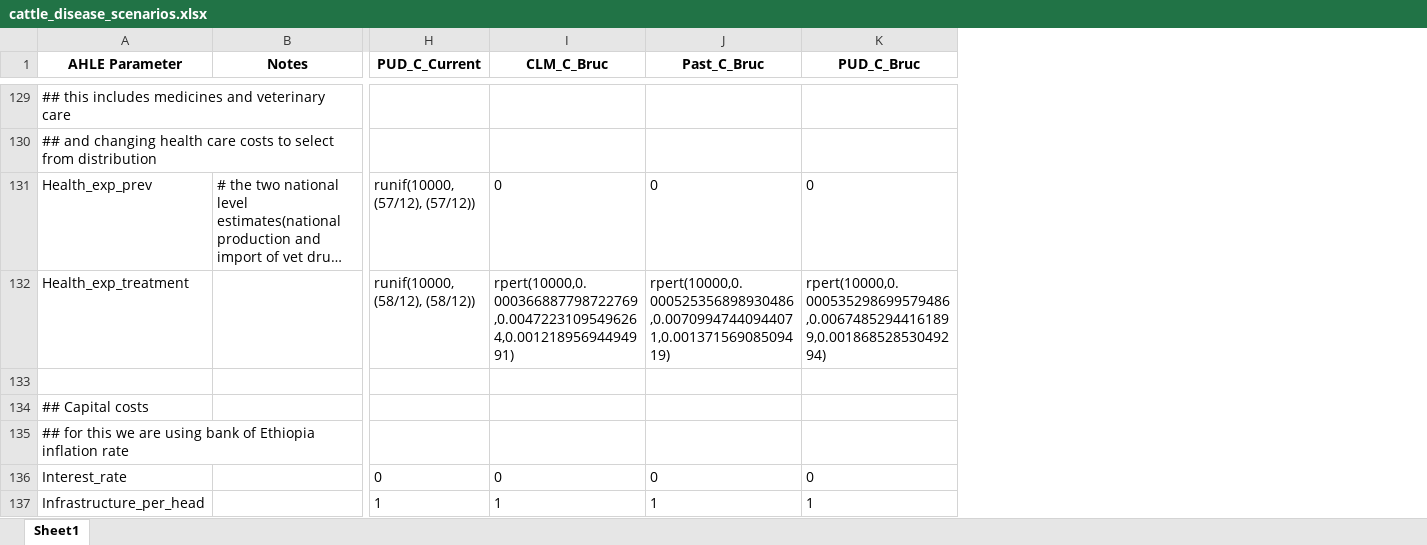
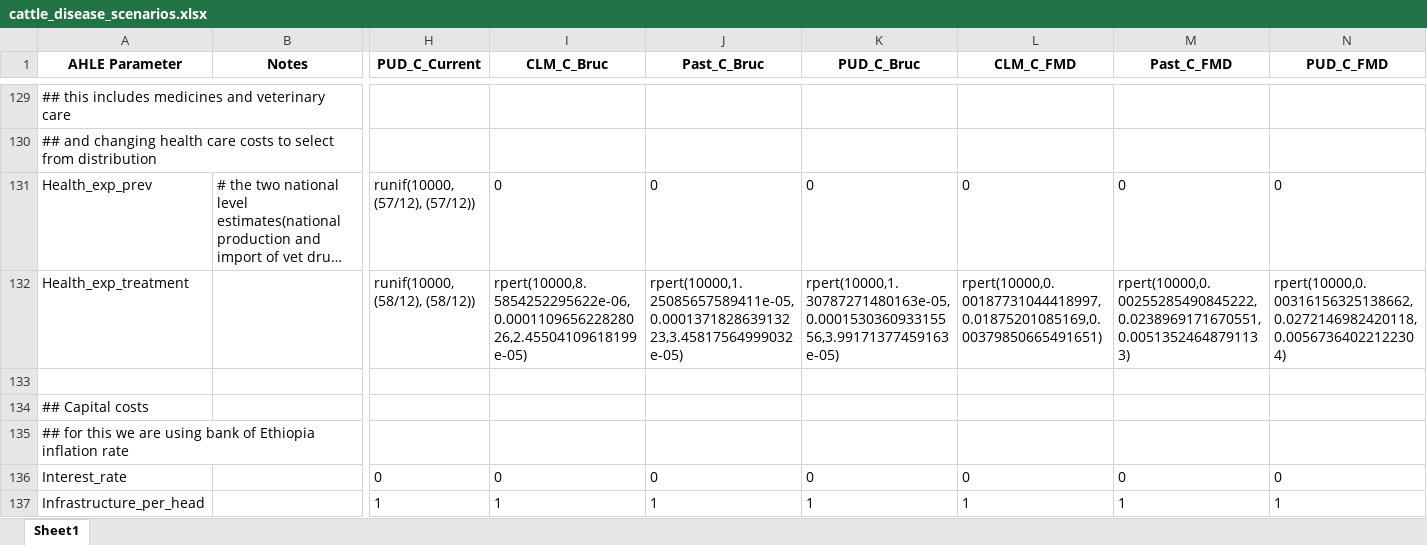
Before and after one commit to GBADsInformatics/GBADsLiverpool, an Excel workbook: Ethiopia Workspace/Code and Control Files/Disease specific attribution/scenarios/cattle_disease_scenarios.xlsx, sheet Sheet1, drawn as a sheet; only a part is shown, gaps mark what is left out; long unchanged cells end in …; values as stored, in another font and other column widths than the file's, no borders; the diff covers the shown part only; the diff names each change by its address in the sheet, - before the commit and + after, or states it on an @@ line.

```diff
--- a/Ethiopia Workspace/Code and Control Files/Disease specific attribution/scenarios/cattle_disease_scenarios.xlsx (sheet Sheet1)
+++ b/Ethiopia Workspace/Code and Control Files/Disease specific attribution/scenarios/cattle_disease_scenarios.xlsx (sheet Sheet1)
+column L (CLM_C_FMD), rows 131-137: 0 | rpert(10000,0.00187731044418997,0.01875201085169,0.00379850665491651) |  |  |  | 0 | 1
+column M (Past_C_FMD), rows 131-137: 0 | rpert(10000,0.00255285490845222,0.0238969171670551,0.00513524648791133) |  |  |  | 0 | 1
+column N (PUD_C_FMD), rows 131-137: 0 | rpert(10000,0.00316156325138662,0.0272146982420118,0.00567364022122304) |  |  |  | 0 | 1
-I132 (CLM_C_Bruc): rpert(10000,0.000366887798722769,0.00472231095496264,0.00121895694494991)
+I132 (CLM_C_Bruc): rpert(10000,8.5854252295622e-06,0.000110965622828026,2.45504109618199e-05)
-J132 (Past_C_Bruc): rpert(10000,0.000525356898930486,0.00709947440944071,0.00137156908509419)
+J132 (Past_C_Bruc): rpert(10000,1.25085657589411e-05,0.000137182863913223,3.45817564999032e-05)
-K132 (PUD_C_Bruc): rpert(10000,0.000535298699579486,0.00674852944161899,0.00186852853049294)
+K132 (PUD_C_Bruc): rpert(10000,1.30787271480163e-05,0.000153036093315556,3.99171377459163e-05)
```
Also changed, not shown: 13 edited cells elsewhere in this sheet, Ethiopia Workspace/Code and Control Files/Disease specific attribution/scenarios/sr_disease_scenarios.xlsx, 12 other files.
